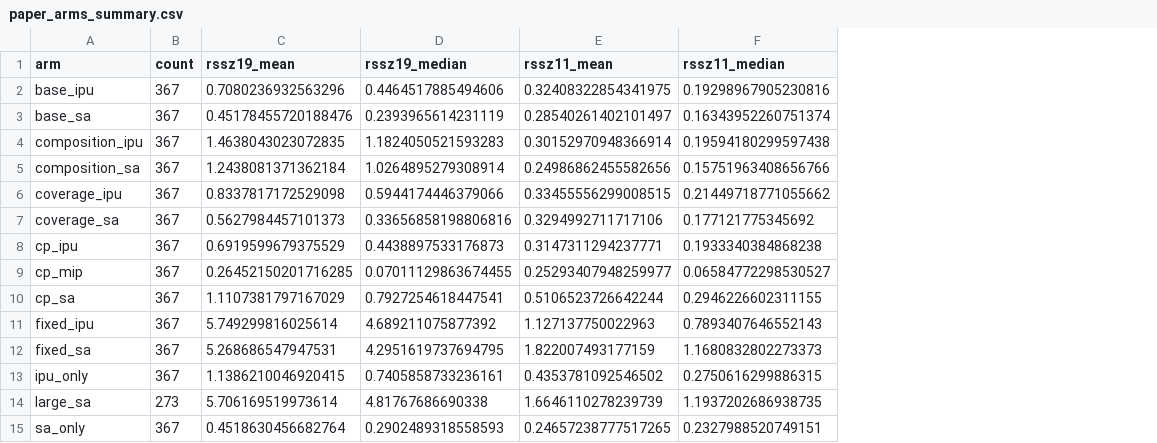
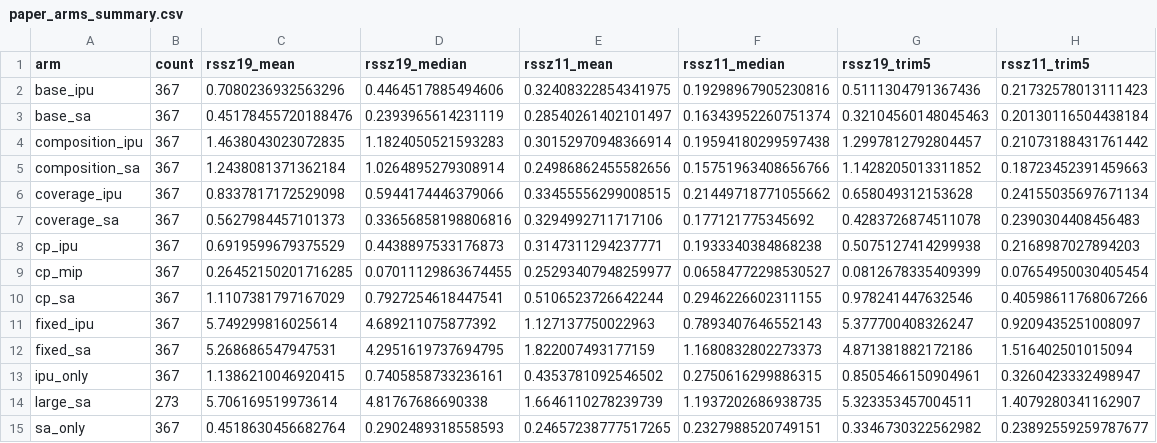
Before and after one commit to zahern/Pop_Synth_Cell, a CSV file: released_summaries/paper_arms_summary.csv, drawn as a sheet; the diff names each change by its address in the sheet, - before the commit and + after, or states it on an @@ line.

Commit message:
Report a trimmed mean and name the CP-MIP tail zones

```diff
--- a/released_summaries/paper_arms_summary.csv
+++ b/released_summaries/paper_arms_summary.csv
+column G (rssz19_trim5), rows 2-15: 0.5111304791367436 | 0.32104560148045463 | 1.2997812792804457 | 1.1428205013311852 | 0.658049312153628 | 0.4283726874511078 | 0.5075127414299938 | 0.0812678335409399 | 0.978241447632546 | 5.377700408326247 | 4.871381882172186 | 0.8505466150904961 | 5.323353457004511 | 0.3346730322562982
+column H (rssz11_trim5), rows 2-15: 0.21732578013111423 | 0.20130116504438184 | 0.21073188431761442 | 0.18723452391459663 | 0.24155035697671134 | 0.2390304408456483 | 0.2168987027894203 | 0.07654950030405454 | 0.40598611768067266 | 0.9209435251008097 | 1.516402501015094 | 0.3260423332498947 | 1.4079280341162907 | 0.23892559259787677
```
Also changed, not shown: 2 other files.
